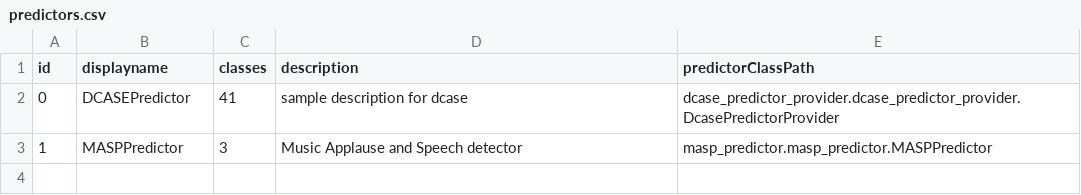
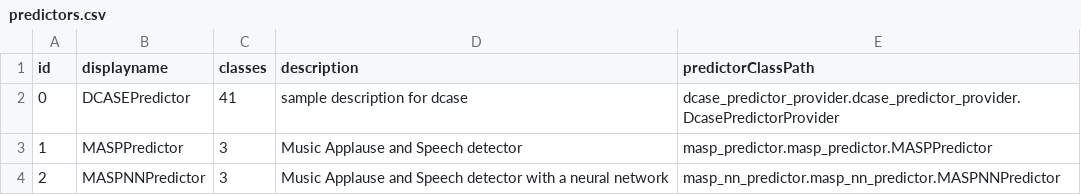
Before and after one commit to CPJKU/audio-tagger, a CSV file: server/config/predictors.csv, drawn as a sheet.

Commit message:
add additional predictors

```diff
--- a/server/config/predictors.csv
+++ b/server/config/predictors.csv
@@ -3 +3,2 @@ id;displayname;classes;description;predictorClassPath
 1;MASPPredictor;3;Music Applause and Speech detector;masp_predictor.masp_predictor.MASPPredictor
+2;MASPNNPredictor;3;Music Applause and Speech detector with a neural network;masp_nn_predictor.masp_nn_predictor.MASPNNPredictor
```
Also changed, not shown: 11 other files.
